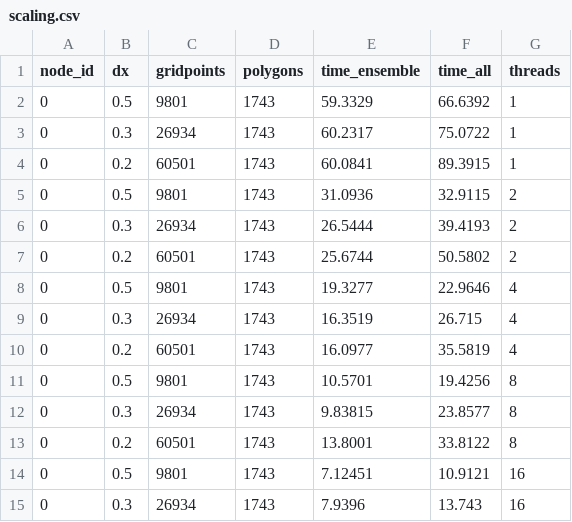
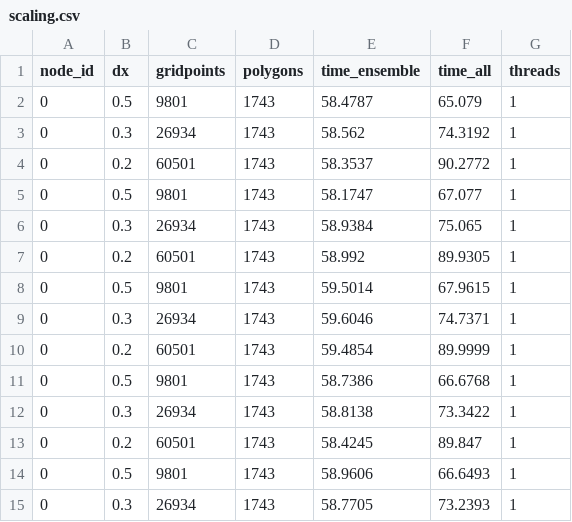
Before and after one commit to ninoppp/PolyMorph, a CSV file: scaling.csv, drawn as a sheet; only a part is shown; the diff covers the shown part only.

Commit message:
lots of plotting. started more scaling runs

```diff
--- a/scaling.csv
+++ b/scaling.csv
@@ -1,15 +1,15 @@
 node_id,dx,gridpoints,polygons,time_ensemble,time_all,threads
-0,0.5,9801,1743,59.3329,66.6392,1
-0,0.3,26934,1743,60.2317,75.0722,1
-0,0.2,60501,1743,60.0841,89.3915,1
-0,0.5,9801,1743,31.0936,32.9115,2
-0,0.3,26934,1743,26.5444,39.4193,2
-0,0.2,60501,1743,25.6744,50.5802,2
-0,0.5,9801,1743,19.3277,22.9646,4
-0,0.3,26934,1743,16.3519,26.715,4
-0,0.2,60501,1743,16.0977,35.5819,4
-0,0.5,9801,1743,10.5701,19.4256,8
-0,0.3,26934,1743,9.83815,23.8577,8
-0,0.2,60501,1743,13.8001,33.8122,8
-0,0.5,9801,1743,7.12451,10.9121,16
-0,0.3,26934,1743,7.9396,13.743,16
+0,0.5,9801,1743,58.4787,65.079,1
+0,0.3,26934,1743,58.562,74.3192,1
+0,0.2,60501,1743,58.3537,90.2772,1
+0,0.5,9801,1743,58.1747,67.077,1
+0,0.3,26934,1743,58.9384,75.065,1
+0,0.2,60501,1743,58.992,89.9305,1
+0,0.5,9801,1743,59.5014,67.9615,1
+0,0.3,26934,1743,59.6046,74.7371,1
+0,0.2,60501,1743,59.4854,89.9999,1
+0,0.5,9801,1743,58.7386,66.6768,1
+0,0.3,26934,1743,58.8138,73.3422,1
+0,0.2,60501,1743,58.4245,89.847,1
+0,0.5,9801,1743,58.9606,66.6493,1
+0,0.3,26934,1743,58.7705,73.2393,1
```
Also changed, not shown: 2 added rows, 1 removed row and 117 edited cells elsewhere in this file, 22 other files.
